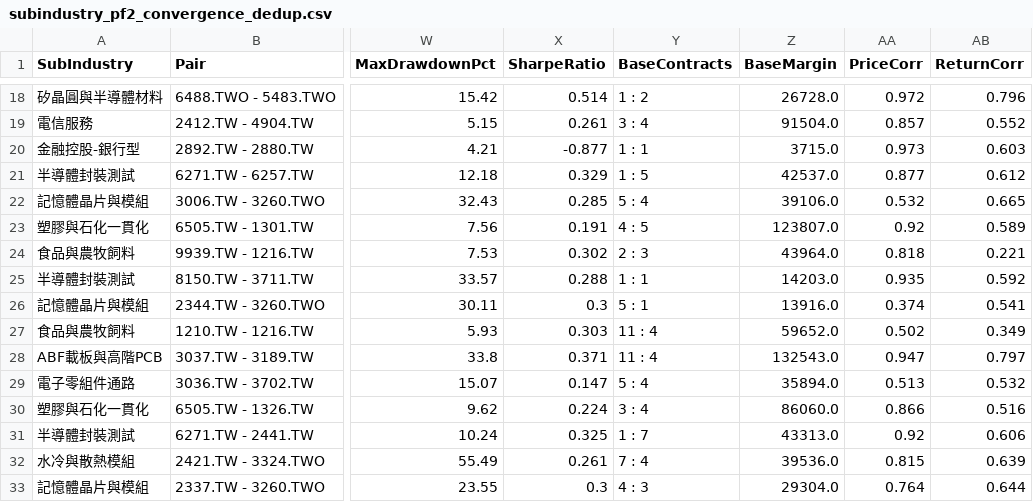
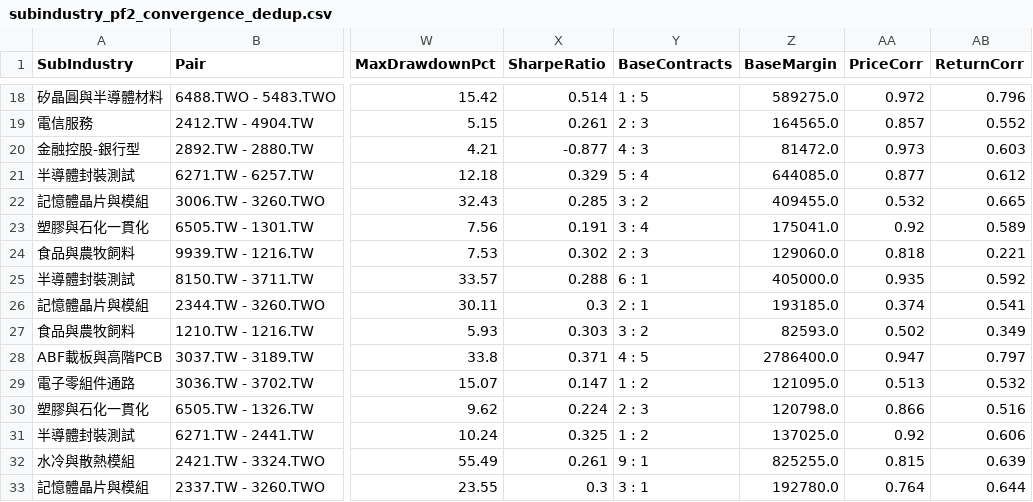
Before and after one commit to fuchihuan/-zscore-, a CSV file: subindustry_pf2_convergence_dedup.csv, drawn as a sheet; only a part is shown, gaps mark what is left out; the diff covers the shown part only; the diff names each change by its address in the sheet, - before the commit and + after, or states it on an @@ line.

```diff
--- a/subindustry_pf2_convergence_dedup.csv
+++ b/subindustry_pf2_convergence_dedup.csv
-Y18 (BaseContracts): 1 : 2
+Y18 (BaseContracts): 1 : 5
-Z18 (BaseMargin): 26728.0
+Z18 (BaseMargin): 589275.0
-Y19 (BaseContracts): 3 : 4
+Y19 (BaseContracts): 2 : 3
-Z19 (BaseMargin): 91504.0
+Z19 (BaseMargin): 164565.0
-Y20 (BaseContracts): 1 : 1
+Y20 (BaseContracts): 4 : 3
-Z20 (BaseMargin): 3715.0
+Z20 (BaseMargin): 81472.0
-Y21 (BaseContracts): 1 : 5
+Y21 (BaseContracts): 5 : 4
-Z21 (BaseMargin): 42537.0
+Z21 (BaseMargin): 644085.0
-Y22 (BaseContracts): 5 : 4
+Y22 (BaseContracts): 3 : 2
-Z22 (BaseMargin): 39106.0
+Z22 (BaseMargin): 409455.0
-Y23 (BaseContracts): 4 : 5
+Y23 (BaseContracts): 3 : 4
-Z23 (BaseMargin): 123807.0
+Z23 (BaseMargin): 175041.0
-Z24 (BaseMargin): 43964.0
+Z24 (BaseMargin): 129060.0
-Y25 (BaseContracts): 1 : 1
+Y25 (BaseContracts): 6 : 1
-Z25 (BaseMargin): 14203.0
+Z25 (BaseMargin): 405000.0
-Y26 (BaseContracts): 5 : 1
+Y26 (BaseContracts): 2 : 1
-Z26 (BaseMargin): 13916.0
+Z26 (BaseMargin): 193185.0
-Y27 (BaseContracts): 11 : 4
+Y27 (BaseContracts): 3 : 2
-Z27 (BaseMargin): 59652.0
+Z27 (BaseMargin): 82593.0
-Y28 (BaseContracts): 11 : 4
+Y28 (BaseContracts): 4 : 5
-Z28 (BaseMargin): 132543.0
+Z28 (BaseMargin): 2786400.0
-Y29 (BaseContracts): 5 : 4
+Y29 (BaseContracts): 1 : 2
-Z29 (BaseMargin): 35894.0
+Z29 (BaseMargin): 121095.0
-Y30 (BaseContracts): 3 : 4
+Y30 (BaseContracts): 2 : 3
-Z30 (BaseMargin): 86060.0
+Z30 (BaseMargin): 120798.0
-Y31 (BaseContracts): 1 : 7
+Y31 (BaseContracts): 1 : 2
-Z31 (BaseMargin): 43313.0
+Z31 (BaseMargin): 137025.0
-Y32 (BaseContracts): 7 : 4
+Y32 (BaseContracts): 9 : 1
-Z32 (BaseMargin): 39536.0
+Z32 (BaseMargin): 825255.0
-Y33 (BaseContracts): 4 : 3
+Y33 (BaseContracts): 3 : 1
-Z33 (BaseMargin): 29304.0
+Z33 (BaseMargin): 192780.0
```
Also changed, not shown: 71 edited cells elsewhere in this file, subindustry_pf2_convergence_master.csv, 9 other files.
